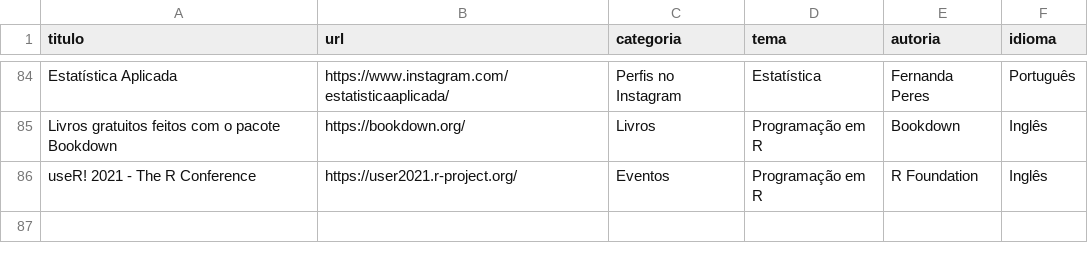
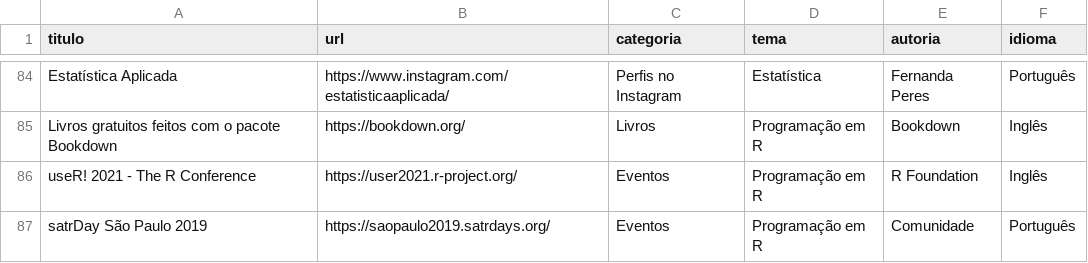
Before and after one commit to beatrizmilz/materiais_estudo_R, a CSV file: inst/dados.csv, drawn as a sheet; only a part is shown, gaps mark what is left out; the diff names each change by its address in the sheet, - before the commit and + after, or states it on an @@ line.

```diff
--- a/inst/dados.csv
+++ b/inst/dados.csv
+row 87: satrDay São Paulo 2019 | https://saopaulo2019.satrdays.org/ | Eventos | Programação em R | Comunidade | Português
```
Also changed, not shown: 1 other file.
